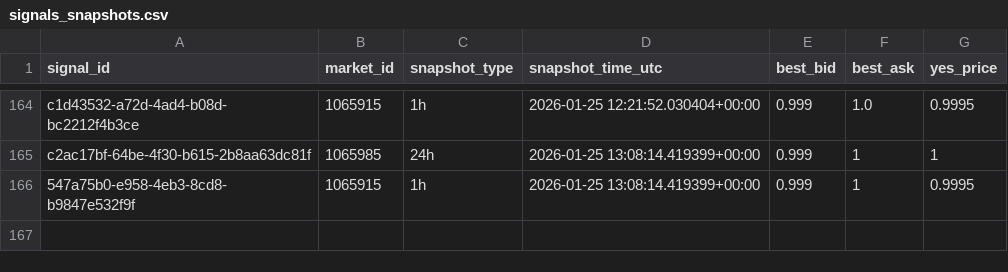
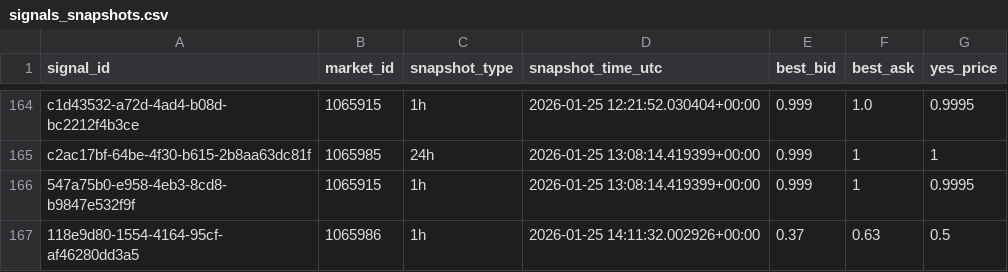
Before and after one commit to arshak-avagyan/fetch_data_test_repo, a CSV file: data/signals_snapshots.csv, drawn as a sheet; only a part is shown, gaps mark what is left out.

Commit message:
Workflow Run
Files changed:
M	data/market_change.csv
M	data/polymarket_flat_markets_t0.csv
M	data/polymarket_flat_markets_t1.csv
M	data/signals.csv
M	data/signals_merged.csv
M	data/signals_snapshots.csv

```diff
--- a/data/signals_snapshots.csv
+++ b/data/signals_snapshots.csv
@@ -166 +166,2 @@ c2ac17bf-64be-4f30-b615-2b8aa63dc81f,1065985,24h,2026-01-25 13:08:14.419399+00:0
 547a75b0-e958-4eb3-8cd8-b9847e532f9f,1065915,1h,2026-01-25 13:08:14.419399+00:00,0.999,1,0.9995
+118e9d80-1554-4164-95cf-af46280dd3a5,1065986,1h,2026-01-25 14:11:32.002926+00:00,0.37,0.63,0.5
```
Also changed, not shown: data/signals.csv, data/signals_merged.csv, 1 other file.
